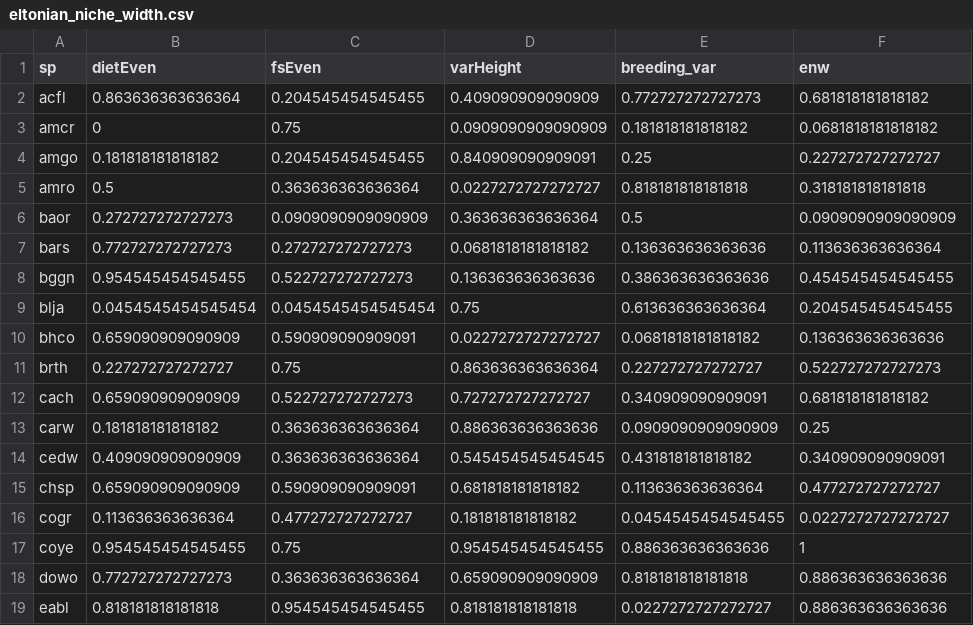
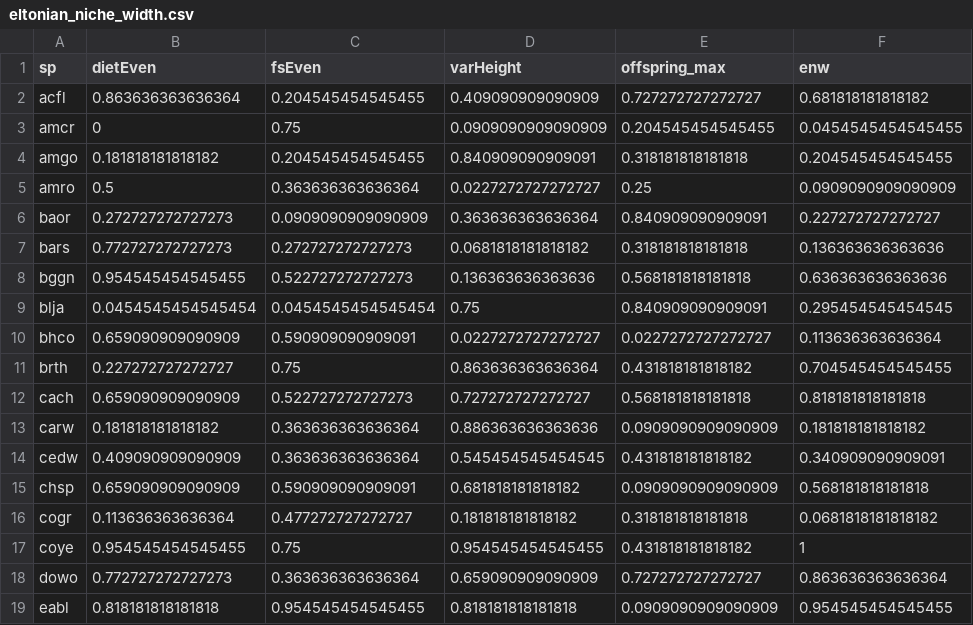
Before and after one commit to bsevansunc/Community_analysis, a CSV file: guild_data/eltonian_niche_width.csv, drawn as a sheet; only a part is shown; the diff covers the shown part only.

Commit message:
simplified breeding niche

```diff
--- a/guild_data/eltonian_niche_width.csv
+++ b/guild_data/eltonian_niche_width.csv
@@ -1,19 +1,19 @@
-"sp","dietEven","fsEven","varHeight","breeding_var","enw"
-"acfl",0.863636363636364,0.204545454545455,0.409090909090909,0.772727272727273,0.681818181818182
-"amcr",0,0.75,0.0909090909090909,0.181818181818182,0.0681818181818182
-"amgo",0.181818181818182,0.204545454545455,0.840909090909091,0.25,0.227272727272727
-"amro",0.5,0.363636363636364,0.0227272727272727,0.818181818181818,0.318181818181818
-"baor",0.272727272727273,0.0909090909090909,0.363636363636364,0.5,0.0909090909090909
-"bars",0.772727272727273,0.272727272727273,0.0681818181818182,0.136363636363636,0.113636363636364
-"bggn",0.954545454545455,0.522727272727273,0.136363636363636,0.386363636363636,0.454545454545455
-"blja",0.0454545454545454,0.0454545454545454,0.75,0.613636363636364,0.204545454545455
-"bhco",0.659090909090909,0.590909090909091,0.0227272727272727,0.0681818181818182,0.136363636363636
-"brth",0.227272727272727,0.75,0.863636363636364,0.227272727272727,0.522727272727273
-"cach",0.659090909090909,0.522727272727273,0.727272727272727,0.340909090909091,0.681818181818182
-"carw",0.181818181818182,0.363636363636364,0.886363636363636,0.0909090909090909,0.25
+"sp","dietEven","fsEven","varHeight","offspring_max","enw"
+"acfl",0.863636363636364,0.204545454545455,0.409090909090909,0.727272727272727,0.681818181818182
+"amcr",0,0.75,0.0909090909090909,0.204545454545455,0.0454545454545455
+"amgo",0.181818181818182,0.204545454545455,0.840909090909091,0.318181818181818,0.204545454545455
+"amro",0.5,0.363636363636364,0.0227272727272727,0.25,0.0909090909090909
+"baor",0.272727272727273,0.0909090909090909,0.363636363636364,0.840909090909091,0.227272727272727
+"bars",0.772727272727273,0.272727272727273,0.0681818181818182,0.318181818181818,0.136363636363636
+"bggn",0.954545454545455,0.522727272727273,0.136363636363636,0.568181818181818,0.636363636363636
+"blja",0.0454545454545454,0.0454545454545454,0.75,0.840909090909091,0.295454545454545
+"bhco",0.659090909090909,0.590909090909091,0.0227272727272727,0.0227272727272727,0.113636363636364
+"brth",0.227272727272727,0.75,0.863636363636364,0.431818181818182,0.704545454545455
+"cach",0.659090909090909,0.522727272727273,0.727272727272727,0.568181818181818,0.818181818181818
+"carw",0.181818181818182,0.363636363636364,0.886363636363636,0.0909090909090909,0.181818181818182
 "cedw",0.409090909090909,0.363636363636364,0.545454545454545,0.431818181818182,0.340909090909091
-"chsp",0.659090909090909,0.590909090909091,0.681818181818182,0.113636363636364,0.477272727272727
-"cogr",0.113636363636364,0.477272727272727,0.181818181818182,0.0454545454545455,0.0227272727272727
-"coye",0.954545454545455,0.75,0.954545454545455,0.886363636363636,1
-"dowo",0.772727272727273,0.363636363636364,0.659090909090909,0.818181818181818,0.886363636363636
-"eabl",0.818181818181818,0.954545454545455,0.818181818181818,0.0227272727272727,0.886363636363636
+"chsp",0.659090909090909,0.590909090909091,0.681818181818182,0.0909090909090909,0.568181818181818
+"cogr",0.113636363636364,0.477272727272727,0.181818181818182,0.318181818181818,0.0681818181818182
+"coye",0.954545454545455,0.75,0.954545454545455,0.431818181818182,1
+"dowo",0.772727272727273,0.363636363636364,0.659090909090909,0.727272727272727,0.863636363636364
+"eabl",0.818181818181818,0.954545454545455,0.818181818181818,0.0909090909090909,0.954545454545455
```
Also changed, not shown: 48 edited cells elsewhere in this file.
